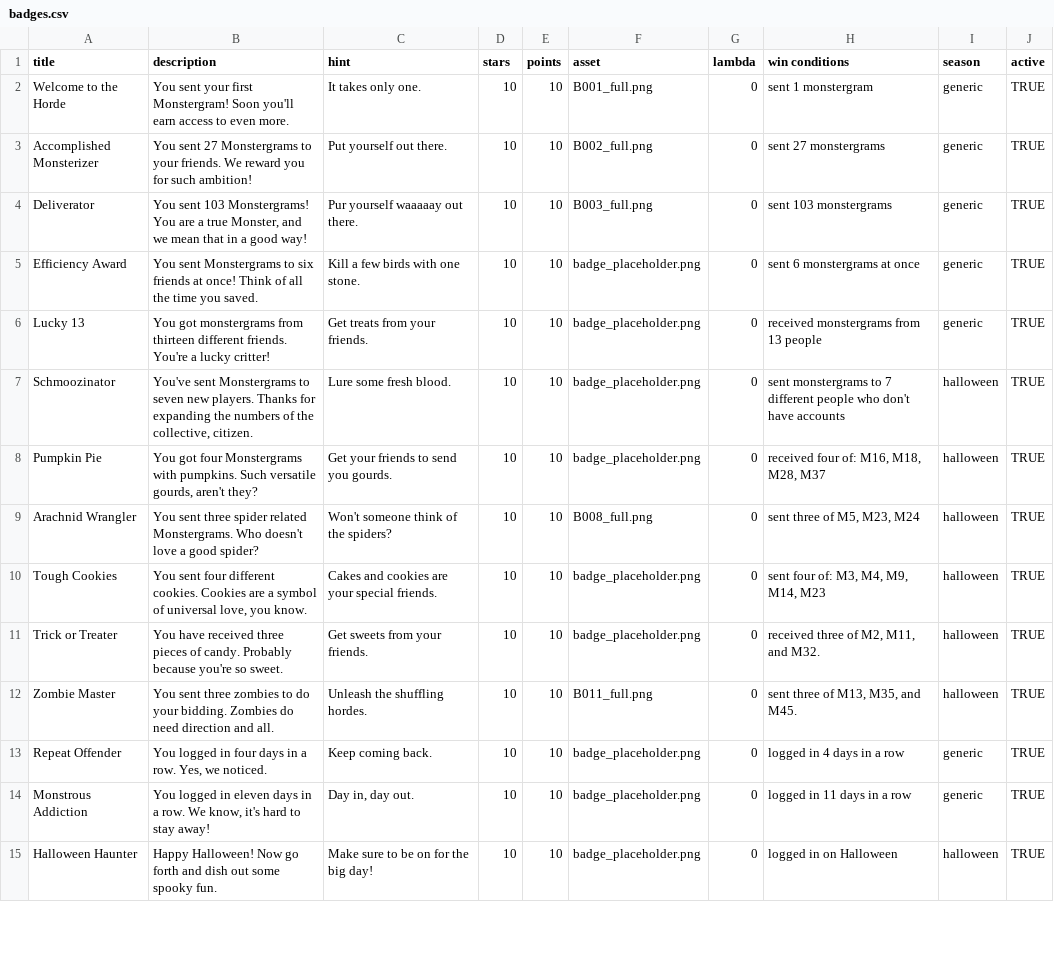
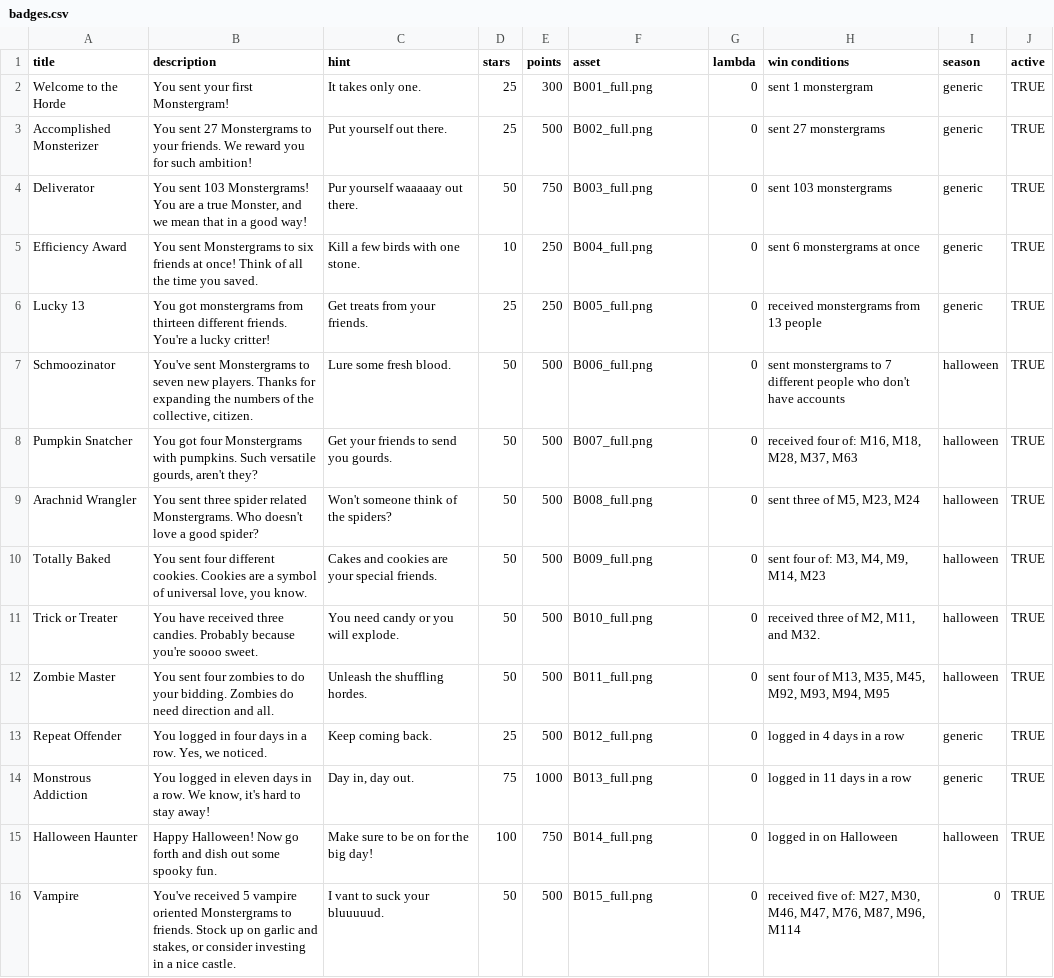
Before and after one commit to Monstrous/wikikudos-gem, a CSV file: db/seeddata/badges.csv, drawn as a sheet; only a part is shown; the diff covers the shown part only.

Commit message:
installed new batch of badges + graphics

```diff
--- a/db/seeddata/badges.csv
+++ b/db/seeddata/badges.csv
@@ -1,15 +1,16 @@
 title,description,hint,stars,points,asset,lambda,win conditions,season,active
-Welcome to the Horde,You sent your first Monstergram!  Soon you'll earn access to even more.,It takes only one.,10,10,B001_full.png,0,sent 1 monstergram,generic,TRUE
-Accomplished Monsterizer,You sent 27 Monstergrams to your friends. We reward you for such ambition!,Put yourself out there.,10,10,B002_full.png,0,sent 27 monstergrams,generic,TRUE
-Deliverator,"You sent 103 Monstergrams! You are a true Monster, and we mean that in a good way!",Pur yourself waaaaay out there.,10,10,B003_full.png,0,sent 103 monstergrams,generic,TRUE
-Efficiency Award,You sent Monstergrams to six friends at once! Think of all the time you saved.,Kill a few birds with one stone.,10,10,badge_placeholder.png,0,sent 6 monstergrams at once,generic,TRUE
-Lucky 13,You got monstergrams from thirteen different friends. You're a lucky critter!,Get treats from your friends.,10,10,badge_placeholder.png,0,received monstergrams from 13 people,generic,TRUE
-Schmoozinator,"You've sent Monstergrams to seven new players. Thanks for expanding the numbers of the collective, citizen.",Lure some fresh blood.,10,10,badge_placeholder.png,0,sent monstergrams to 7 different people who don't have accounts,halloween,TRUE
-Pumpkin Pie,"You got four Monstergrams with pumpkins. Such versatile gourds, aren't they?",Get your friends to send you gourds.,10,10,badge_placeholder.png,0,"received four of: M16, M18, M28, M37",halloween,TRUE
-Arachnid Wrangler,You sent three spider related Monstergrams. Who doesn't love a good spider?,Won't someone think of the spiders?,10,10,B008_full.png,0,"sent three of M5, M23, M24",halloween,TRUE
-Tough Cookies,"You sent four different cookies. Cookies are a symbol of universal love, you know.",Cakes and cookies are your special friends.,10,10,badge_placeholder.png,0,"sent four of: M3, M4, M9, M14, M23",halloween,TRUE
-Trick or Treater,You have received three pieces of candy. Probably because you're so sweet.,Get sweets from your friends.,10,10,badge_placeholder.png,0,"received three of M2, M11, and M32.",halloween,TRUE
-Zombie Master,You sent three zombies to do your bidding. Zombies do need direction and all.,Unleash the shuffling hordes.,10,10,B011_full.png,0,"sent three of M13, M35, and M45.",halloween,TRUE
-Repeat Offender,"You logged in four days in a row. Yes, we noticed.",Keep coming back.,10,10,badge_placeholder.png,0,logged in 4 days in a row,generic,TRUE
-Monstrous Addiction,"You logged in eleven days in a row. We know, it's hard to stay away!","Day in, day out.",10,10,badge_placeholder.png,0,logged in 11 days in a row,generic,TRUE
-Halloween Haunter,Happy Halloween! Now go forth and dish out some spooky fun.,Make sure to be on for the big day!,10,10,badge_placeholder.png,0,logged in on Halloween,halloween,TRUE
+Welcome to the Horde,You sent your first Monstergram!,It takes only one.,25,300,B001_full.png,0,sent 1 monstergram,generic,TRUE
+Accomplished Monsterizer,You sent 27 Monstergrams to your friends. We reward you for such ambition!,Put yourself out there.,25,500,B002_full.png,0,sent 27 monstergrams,generic,TRUE
+Deliverator,"You sent 103 Monstergrams! You are a true Monster, and we mean that in a good way!",Pur yourself waaaaay out there.,50,750,B003_full.png,0,sent 103 monstergrams,generic,TRUE
+Efficiency Award,You sent Monstergrams to six friends at once! Think of all the time you saved.,Kill a few birds with one stone.,10,250,B004_full.png,0,sent 6 monstergrams at once,generic,TRUE
+Lucky 13,You got monstergrams from thirteen different friends. You're a lucky critter!,Get treats from your friends.,25,250,B005_full.png,0,received monstergrams from 13 people,generic,TRUE
+Schmoozinator,"You've sent Monstergrams to seven new players. Thanks for expanding the numbers of the collective, citizen.",Lure some fresh blood.,50,500,B006_full.png,0,sent monstergrams to 7 different people who don't have accounts,halloween,TRUE
+Pumpkin Snatcher,"You got four Monstergrams with pumpkins. Such versatile gourds, aren't they?",Get your friends to send you gourds.,50,500,B007_full.png,0,"received four of: M16, M18, M28, M37, M63",halloween,TRUE
+Arachnid Wrangler,You sent three spider related Monstergrams. Who doesn't love a good spider?,Won't someone think of the spiders?,50,500,B008_full.png,0,"sent three of M5, M23, M24",halloween,TRUE
+Totally Baked,"You sent four different cookies. Cookies are a symbol of universal love, you know.",Cakes and cookies are your special friends.,50,500,B009_full.png,0,"sent four of: M3, M4, M9, M14, M23",halloween,TRUE
+Trick or Treater,You have received three candies. Probably because you're soooo sweet.,You need candy or you will explode.,50,500,B010_full.png,0,"received three of M2, M11, and M32.",halloween,TRUE
+Zombie Master,You sent four zombies to do your bidding. Zombies do need direction and all.,Unleash the shuffling hordes.,50,500,B011_full.png,0,"sent four of M13, M35, M45, M92, M93, M94, M95",halloween,TRUE
+Repeat Offender,"You logged in four days in a row. Yes, we noticed.",Keep coming back.,25,500,B012_full.png,0,logged in 4 days in a row,generic,TRUE
+Monstrous Addiction,"You logged in eleven days in a row. We know, it's hard to stay away!","Day in, day out.",75,1000,B013_full.png,0,logged in 11 days in a row,generic,TRUE
+Halloween Haunter,Happy Halloween! Now go forth and dish out some spooky fun.,Make sure to be on for the big day!,100,750,B014_full.png,0,logged in on Halloween,halloween,TRUE
+Vampire ,"You've received 5 vampire oriented Monstergrams to friends. Stock up on garlic and stakes, or consider investing in a nice castle.",I vant to suck your bluuuuud.,50,500,B015_full.png,0,"received five of: M27, M30, M46, M47, M76, M87, M96, M114",0,TRUE
```
Also changed, not shown: 3 added rows, 3 removed rows, 1 moved row and 1 edited cell elsewhere in this file, 12 other files.
